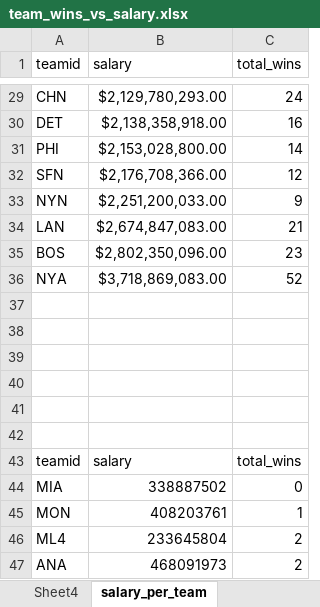
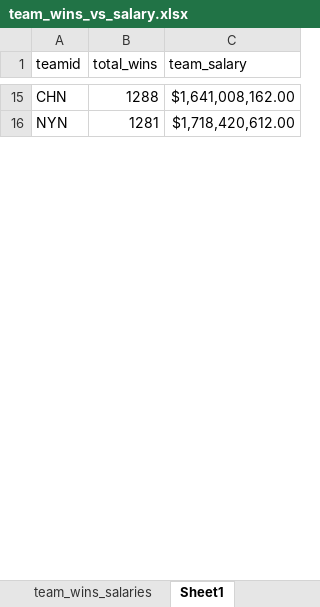
Before and after one commit to NewForce-Data-Cohort-12/newforce-cohort-12-data-lahmanbaseball-The-Greenbrier-Batboys, an Excel workbook: team_wins_vs_salary.xlsx, sheet Sheet1, drawn as a sheet; only a part is shown, gaps mark what is left out; values as stored, in another font and other column widths than the file's, no borders; charts and pictures not drawn; removed rows and columns are numbered as before the commit, all else as after; the diff covers the shown part only; the diff names each change by its address in the sheet, - before the commit and + after, or states it on an @@ line.

Commit message:
fixed q11 & added csv with wins/salary

```diff
--- a/team_wins_vs_salary.xlsx (sheet Sheet1)
+++ b/team_wins_vs_salary.xlsx (sheet Sheet1)
-sheet tab: salary_per_team
+sheet tab: Sheet1
-sheet tab: Sheet4
+sheet tab: team_wins_salaries
-column B (salary), row 29: $2,129,780,293.00; row 33: $2,251,200,033.00
+column C (team_salary), rows 15-16: $1,641,008,162.00 | $1,718,420,612.00
-B15 (total_wins): 24
+B15 (total_wins): 1288
-row 30: DET | $2,138,358,918.00 | 16
-row 31: PHI | $2,153,028,800.00 | 14
-row 32: SFN | $2,176,708,366.00 | 12
-B16 (total_wins): 9
+B16 (total_wins): 1281
-row 34: LAN | $2,674,847,083.00 | 21
-row 35: BOS | $2,802,350,096.00 | 23
-row 36: NYA | $3,718,869,083.00 | 52
-row 37: (empty)
-row 38: (empty)
-row 39: (empty)
-row 40: (empty)
-row 41: (empty)
-row 42: (empty)
-row 43: teamid | salary | total_wins
-row 44: MIA | 338887502 | 0
-row 45: MON | 408203761 | 1
-row 46: ML4 | 233645804 | 2
-row 47: ANA | 468091973 | 2
```
Also changed, not shown: 23 added rows, 50 removed rows and 8 edited cells elsewhere in this sheet, charts or pictures, 1 other file.
